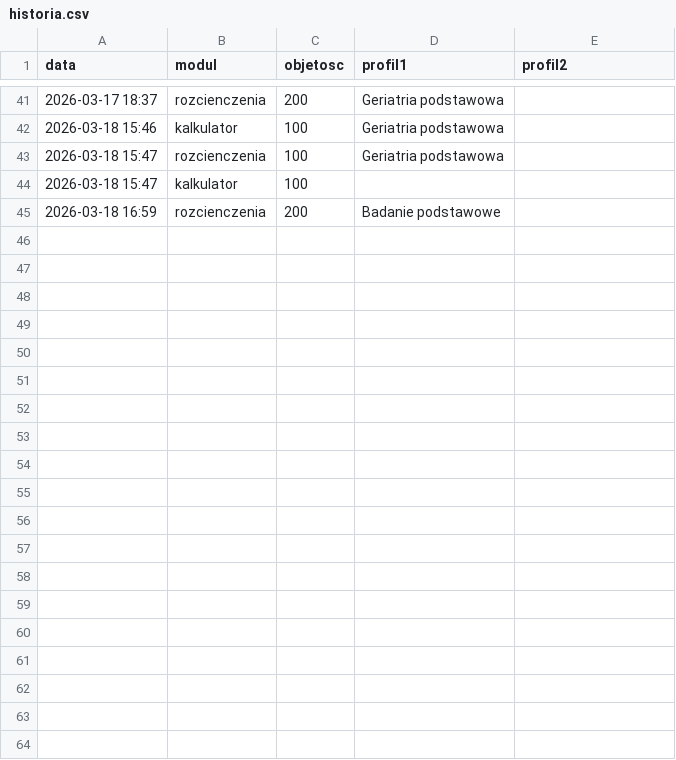
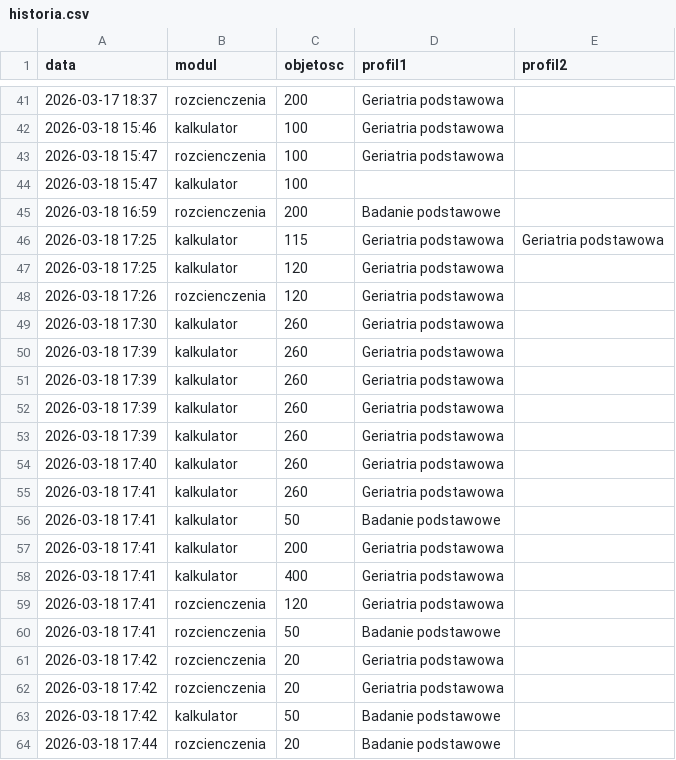
Before and after one commit to GaLaXy2137-JP2/kalkulator, a CSV file: historia.csv, drawn as a sheet; only a part is shown, gaps mark what is left out; the diff covers the shown part only; the diff names each change by its address in the sheet, - before the commit and + after, or states it on an @@ line.

```diff
--- a/historia.csv
+++ b/historia.csv
+row 46: 2026-03-18 17:25 | kalkulator | 115 | Geriatria podstawowa | Geriatria podstawowa
+row 47: 2026-03-18 17:25 | kalkulator | 120 | Geriatria podstawowa
+row 48: 2026-03-18 17:26 | rozcienczenia | 120 | Geriatria podstawowa
+row 49: 2026-03-18 17:30 | kalkulator | 260 | Geriatria podstawowa
+row 50: 2026-03-18 17:39 | kalkulator | 260 | Geriatria podstawowa
+row 51: 2026-03-18 17:39 | kalkulator | 260 | Geriatria podstawowa
+row 52: 2026-03-18 17:39 | kalkulator | 260 | Geriatria podstawowa
+row 53: 2026-03-18 17:39 | kalkulator | 260 | Geriatria podstawowa
+row 54: 2026-03-18 17:40 | kalkulator | 260 | Geriatria podstawowa
+row 55: 2026-03-18 17:41 | kalkulator | 260 | Geriatria podstawowa
+row 56: 2026-03-18 17:41 | kalkulator | 50 | Badanie podstawowe
+row 57: 2026-03-18 17:41 | kalkulator | 200 | Geriatria podstawowa
+row 58: 2026-03-18 17:41 | kalkulator | 400 | Geriatria podstawowa
+row 59: 2026-03-18 17:41 | rozcienczenia | 120 | Geriatria podstawowa
+row 60: 2026-03-18 17:41 | rozcienczenia | 50 | Badanie podstawowe
+row 61: 2026-03-18 17:42 | rozcienczenia | 20 | Geriatria podstawowa
+row 62: 2026-03-18 17:42 | rozcienczenia | 20 | Geriatria podstawowa
+row 63: 2026-03-18 17:42 | kalkulator | 50 | Badanie podstawowe
+row 64: 2026-03-18 17:44 | rozcienczenia | 20 | Badanie podstawowe
```
Also changed, not shown: 27 added rows elsewhere in this file, 3 other files.
